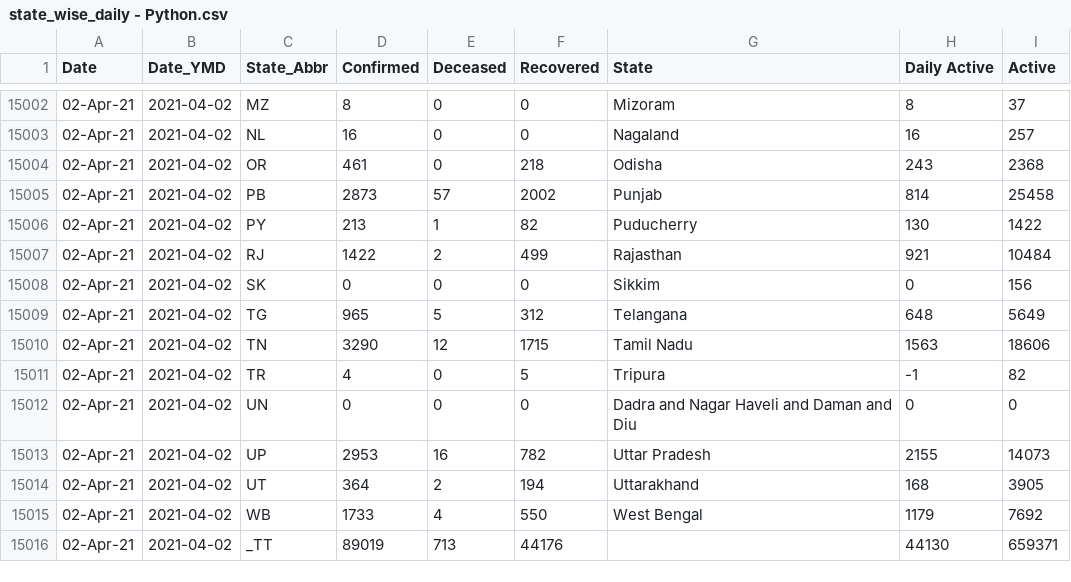
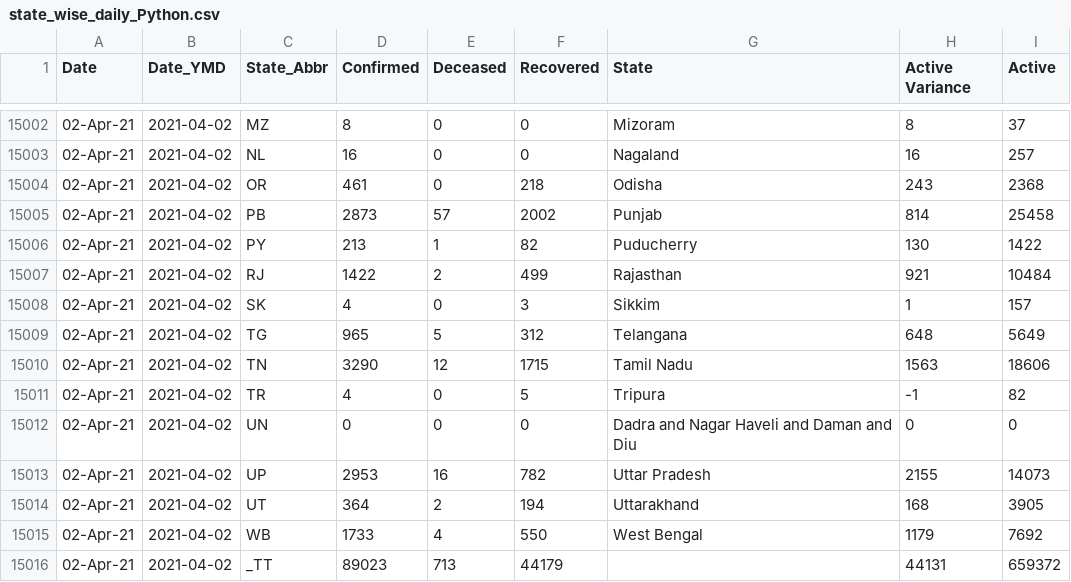
Before and after one commit to AnweshGangula/Covid19-India, a CSV file: Resources/state_wise_daily_Python.csv (was Resources/state_wise_daily - Python.csv), drawn as a sheet; only a part is shown, gaps mark what is left out; the diff names each change by its address in the sheet, - before the commit and + after, or states it on an @@ line.

Commit message:
Minor cleanup
- Python ETL file renamed
- "Daily Active" column renamed to "Active Variance"

```diff
--- a/Resources/state_wise_daily - Python.csv
+++ b/Resources/state_wise_daily_Python.csv
-H1: Daily Active
+H1: Active Variance
-D15008 (Confirmed): 0
+D15008 (Confirmed): 4
-F15008 (Recovered): 0
+F15008 (Recovered): 3
-H15008 (Active Variance): 0
+H15008 (Active Variance): 1
-I15008 (Active): 156
+I15008 (Active): 157
-D15016 (Confirmed): 89019
+D15016 (Confirmed): 89023
-F15016 (Recovered): 44176
+F15016 (Recovered): 44179
-H15016 (Active Variance): 44130
+H15016 (Active Variance): 44131
-I15016 (Active): 659371
+I15016 (Active): 659372
```
Also changed, not shown: 2 other files.
